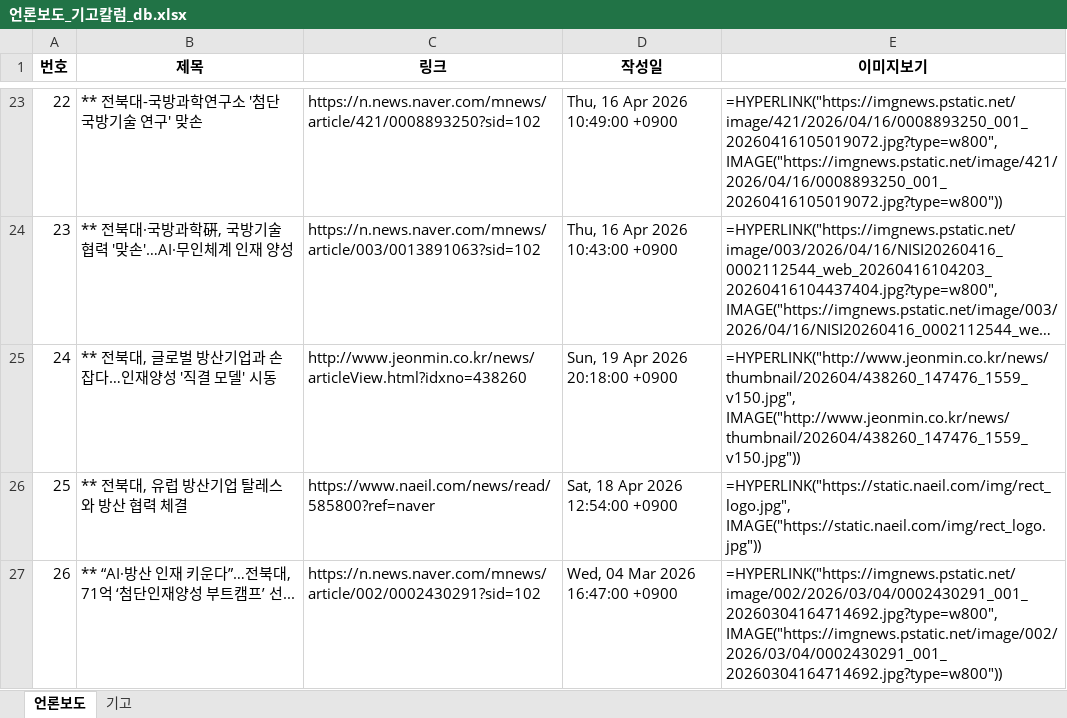
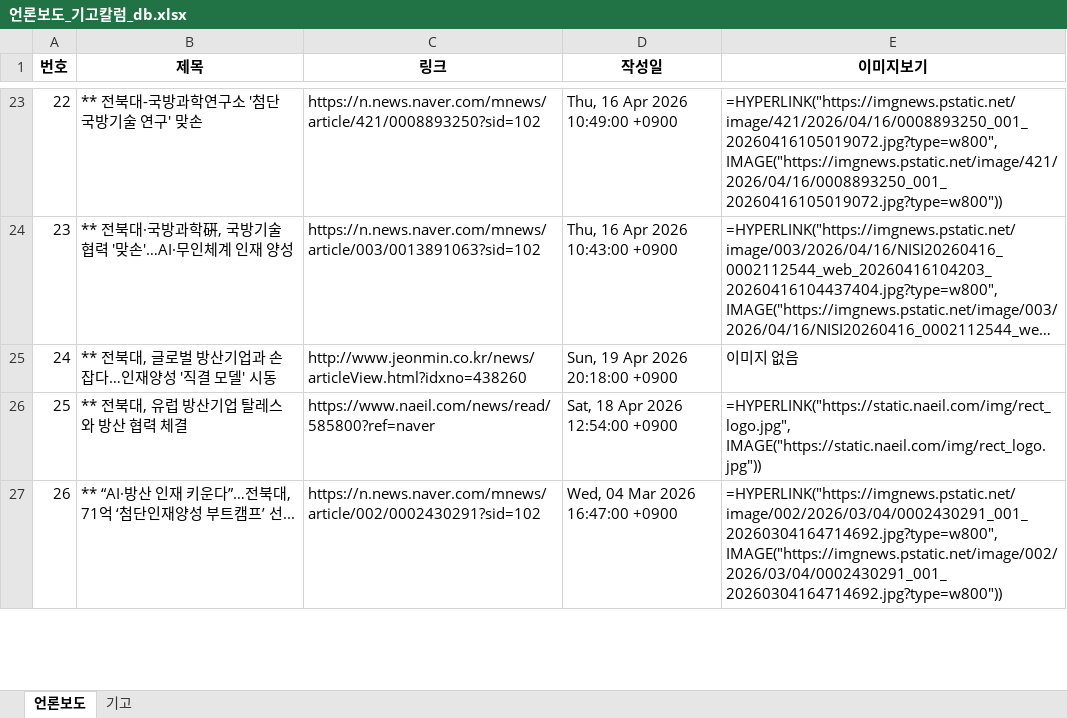
Before and after one commit to onion-koongya/jbnu_adti_news_collector, an Excel workbook: 언론보도_기고칼럼_db.xlsx, sheet 언론보도, drawn as a sheet; only a part is shown, gaps mark what is left out; long unchanged cells end in …; values as stored, in another font and other column widths than the file's, no borders; formulas without a stored value are shown as written; the diff covers the shown part only; the diff names each change by its address in the sheet, - before the commit and + after, or states it on an @@ line.

```diff
--- a/언론보도_기고칼럼_db.xlsx (sheet 언론보도)
+++ b/언론보도_기고칼럼_db.xlsx (sheet 언론보도)
-E25 (이미지보기): =HYPERLINK("http://www.jeonmin.co.kr/news/thumbnail/202604/438260_147476_1559_v150.jpg", IMAGE("http://www.jeonmin.co.kr/news/thumbnail/202604/438260_147476_1559_v150.jpg"))
+E25 (이미지보기): 이미지 없음
```
Also changed, not shown: 2 removed rows, 16 edited cells and row numbers in column A elsewhere in this sheet, sheet 기고, 1 other file.
